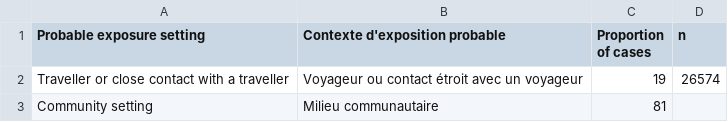
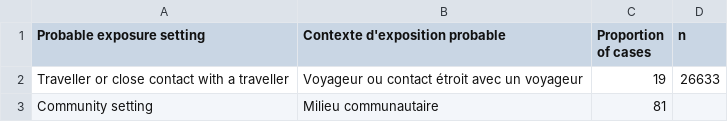
Before and after one commit to dlanger/coronavirus-hc-infobase-archive-OLD, a CSV file: CA__covid19-epiSummary-probableexposure__latest.csv, drawn as a sheet.

```diff
--- a/CA__covid19-epiSummary-probableexposure__latest.csv
+++ b/CA__covid19-epiSummary-probableexposure__latest.csv
@@ -1,3 +1,3 @@
 Probable exposure setting,Contexte d'exposition probable,Proportion of cases,n
-Traveller or close contact with a traveller,Voyageur ou contact étroit avec un voyageur,19,26574
+Traveller or close contact with a traveller,Voyageur ou contact étroit avec un voyageur,19,26633
 Community setting,Milieu communautaire,81,
```
Also changed, not shown: CA__covid19-epiSummary-agegroups2__latest.csv, CA__covid19-epiSummary-casesovertime__latest.csv, 5 other files.
